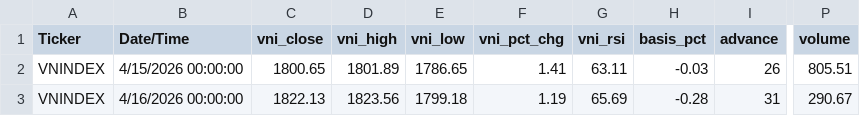
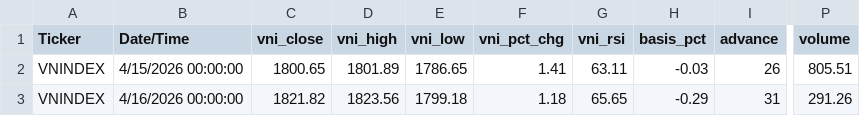
Before and after one commit to gmdauminhtoan-sys/vn-fear-greed, a CSV file: csv/update.csv, drawn as a sheet; only a part is shown, gaps mark what is left out; the diff names each change by its address in the sheet, - before the commit and + after, or states it on an @@ line.

Commit message:
update: market data 2026-04-16 11:11

```diff
--- a/csv/update.csv
+++ b/csv/update.csv
-C3 (vni_close): 1822.13
+C3 (vni_close): 1821.82
-F3 (vni_pct_chg): 1.19
+F3 (vni_pct_chg): 1.18
-G3 (vni_rsi): 65.69
+G3 (vni_rsi): 65.65
-H3 (basis_pct): -0.28
+H3 (basis_pct): -0.29
-P3 (volume): 290.67
+P3 (volume): 291.26
```
